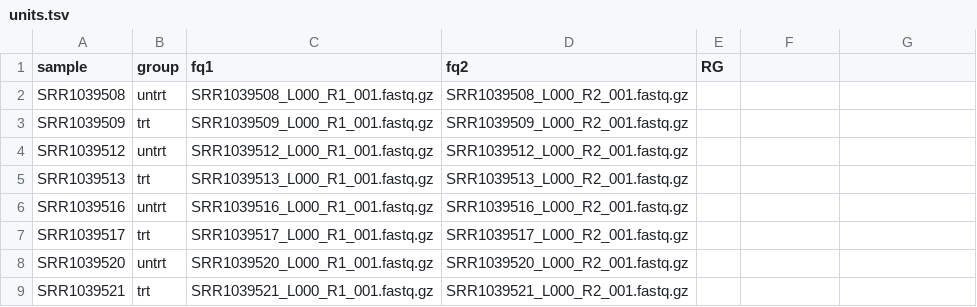
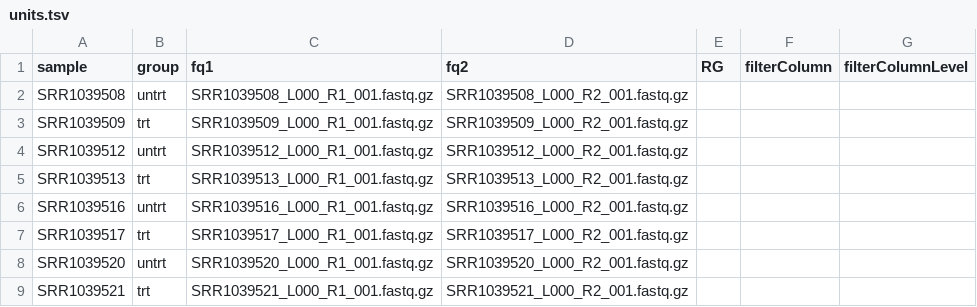
Before and after one commit to vari-bbc/rnaseq_workflow, a TSV file: config/samplesheet/units.tsv, drawn as a sheet.

Commit message:
added filterColumn and filterColumnLevel to units.tsv template

```diff
--- a/config/samplesheet/units.tsv
+++ b/config/samplesheet/units.tsv
@@ -1,2 +1,2 @@
-sample	group	fq1	fq2	RG
+sample	group	fq1	fq2	RG	filterColumn	filterColumnLevel
 SRR1039508	untrt	SRR1039508_L000_R1_001.fastq.gz	SRR1039508_L000_R2_001.fastq.gz	
```
